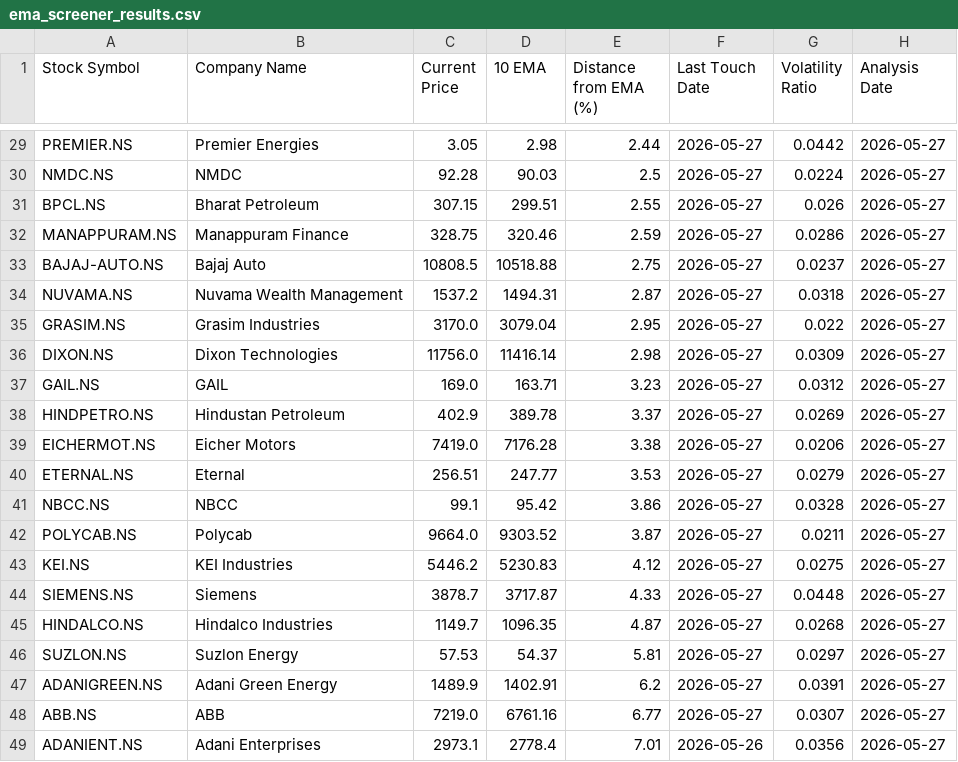
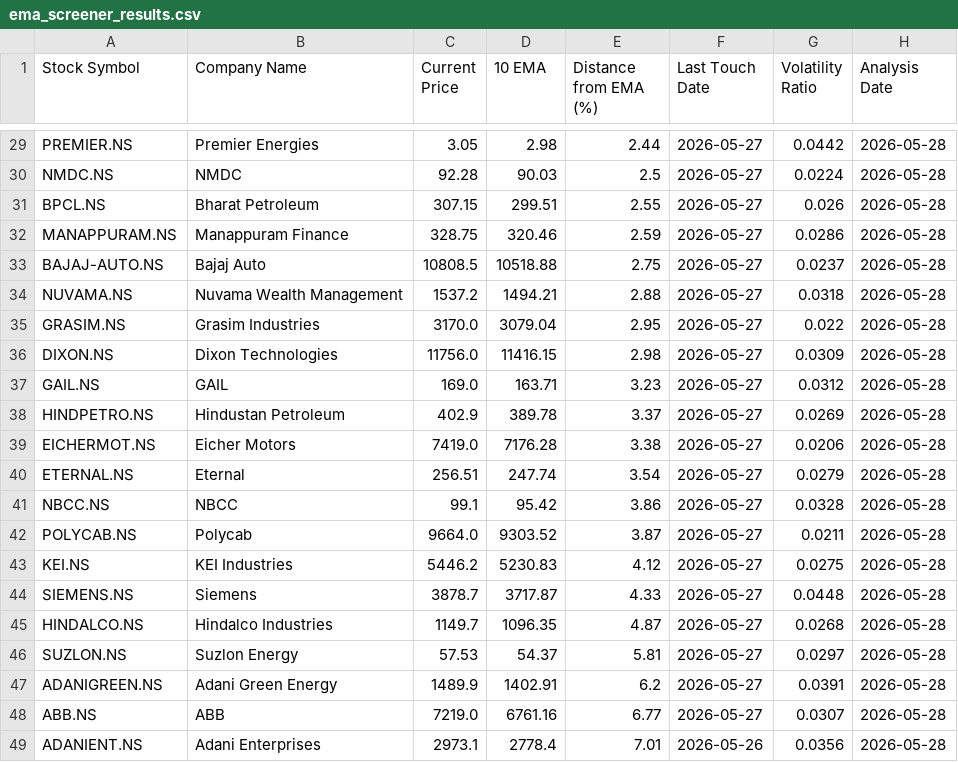
Before and after one commit to ashishbhagat2/ema-screener, a CSV file: ema_screener_results.csv, drawn as a sheet; only a part is shown, gaps mark what is left out; the diff covers the shown part only; the diff names each change by its address in the sheet, - before the commit and + after, or states it on an @@ line.

```diff
--- a/ema_screener_results.csv
+++ b/ema_screener_results.csv
-H29:H49 (Analysis Date): 2026-05-27
+H29:H49 (Analysis Date): 2026-05-28
-D34 (10 EMA): 1494.31
+D34 (10 EMA): 1494.21
-E34 (Distance from EMA (%)): 2.87
+E34 (Distance from EMA (%)): 2.88
-D36 (10 EMA): 11416.14
+D36 (10 EMA): 11416.15
-D40 (10 EMA): 247.77
+D40 (10 EMA): 247.74
-E40 (Distance from EMA (%)): 3.53
+E40 (Distance from EMA (%)): 3.54
```
Also changed, not shown: 31 edited cells elsewhere in this file, debug_analysis.csv.
